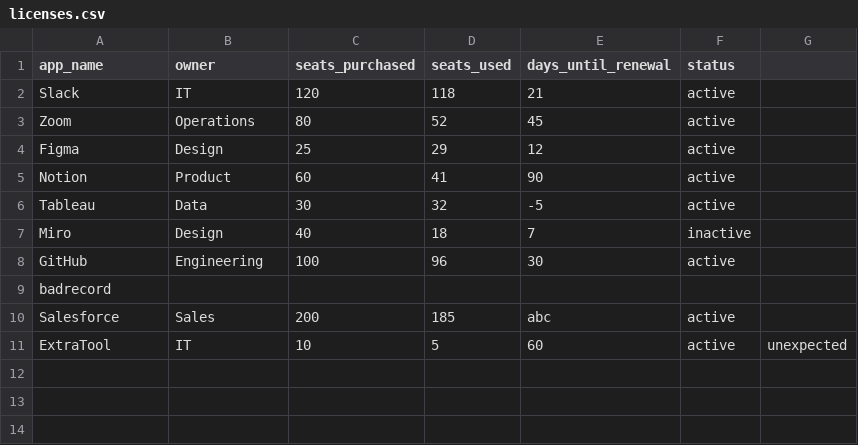
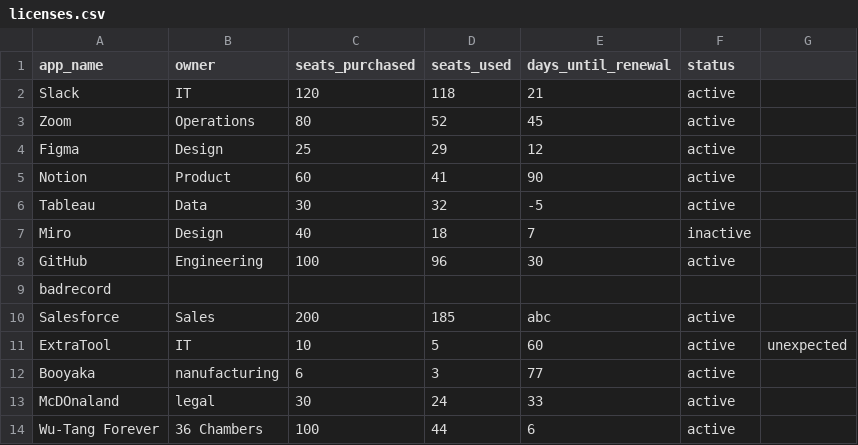
Before and after one commit to BlazingFistOfInferno/Capstone_lab_3_saas_licensing, a CSV file: data/licenses.csv, drawn as a sheet.

```diff
--- a/data/licenses.csv
+++ b/data/licenses.csv
@@ -11 +11,4 @@ Salesforce,Sales,200,185,abc,active
 ExtraTool,IT,10,5,60,active,unexpected
+Booyaka,nanufacturing,6,3,77,active
+McDOnaland,legal,30,24,33,active
+Wu-Tang Forever,36 Chambers,100,44,6,active
```
Also changed, not shown: 8 other files.
